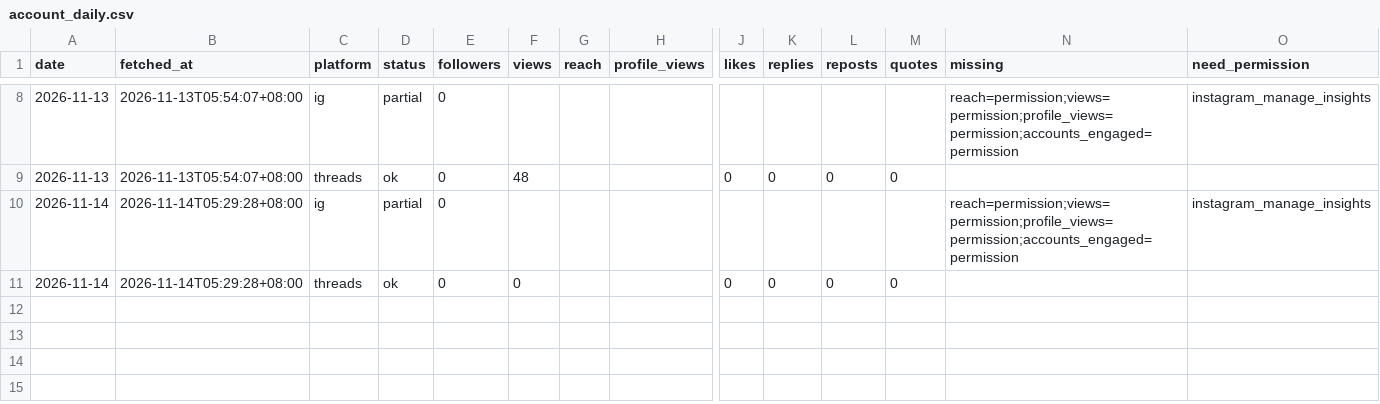
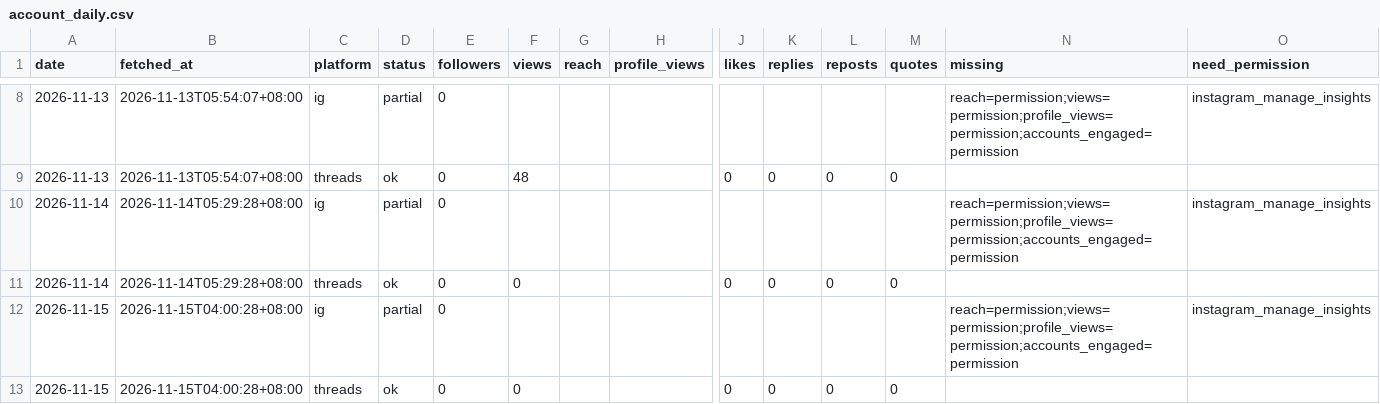
Before and after one commit to MiaoZiKe/tw-rotation, a CSV file: docs/marketing/channels/tech/state/insights/account_daily.csv, drawn as a sheet; only a part is shown, gaps mark what is left out; rows hold the shown columns only; the diff names each change by its address in the sheet, - before the commit and + after, or states it on an @@ line.

```diff
--- a/docs/marketing/channels/tech/state/insights/account_daily.csv
+++ b/docs/marketing/channels/tech/state/insights/account_daily.csv
+row 12: 2026-11-15 | 2026-11-15T04:00:28+08:00 | ig | partial | 0 |  |  |  |  |  |  |  | reach=permission;views=permission;profile_views=permission;accounts_engaged=permission | instagram_manage_insights
+row 13: 2026-11-15 | 2026-11-15T04:00:28+08:00 | threads | ok | 0 | 0 |  |  | 0 | 0 | 0 | 0
```
Also changed, not shown: 1 other file.
